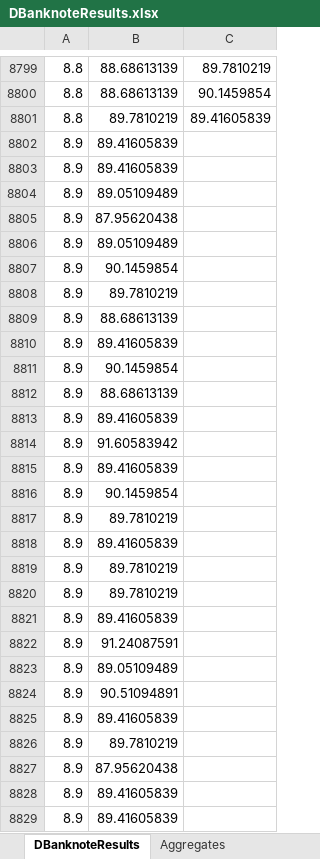
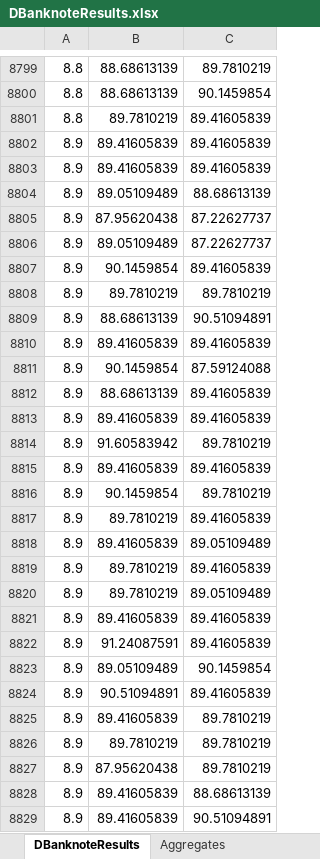
Before and after one commit to gjtempleton/BPM-WindowsFormApp, an Excel workbook: DBanknoteResults.xlsx, sheet DBanknoteResults, drawn as a sheet; only a part is shown, gaps mark what is left out; values as stored, in another font and other column widths than the file's, no borders; the diff covers the shown part only; the diff names each change by its address in the sheet, - before the commit and + after, or states it on an @@ line.

Commit message:
Final results from banknote dataset

```diff
--- a/DBanknoteResults.xlsx (sheet DBanknoteResults)
+++ b/DBanknoteResults.xlsx (sheet DBanknoteResults)
-C8802:C8803: (empty)
+C8802:C8803: 89.41605839
-C8804: (empty)
+C8804: 88.68613139
-C8805:C8806: (empty)
+C8805:C8806: 87.22627737
-C8807: (empty)
+C8807: 89.41605839
-C8808: (empty)
+C8808: 89.7810219
-C8809: (empty)
+C8809: 90.51094891
-C8810: (empty)
+C8810: 89.41605839
-C8811: (empty)
+C8811: 87.59124088
-C8812:C8813: (empty)
+C8812:C8813: 89.41605839
-C8814: (empty)
+C8814: 89.7810219
-C8815: (empty)
+C8815: 89.41605839
-C8816: (empty)
+C8816: 89.7810219
-C8817: (empty)
+C8817: 89.41605839
-C8818: (empty)
+C8818: 89.05109489
-C8819: (empty)
+C8819: 89.41605839
-C8820: (empty)
+C8820: 89.05109489
-C8821:C8822: (empty)
+C8821:C8822: 89.41605839
-C8823: (empty)
+C8823: 90.1459854
-C8824: (empty)
+C8824: 89.41605839
-C8825:C8827: (empty)
+C8825:C8827: 89.7810219
-C8828: (empty)
+C8828: 88.68613139
-C8829: (empty)
+C8829: 90.51094891
```
Also changed, not shown: 1172 edited cells elsewhere in this sheet, sheet Aggregates, charts or pictures.
